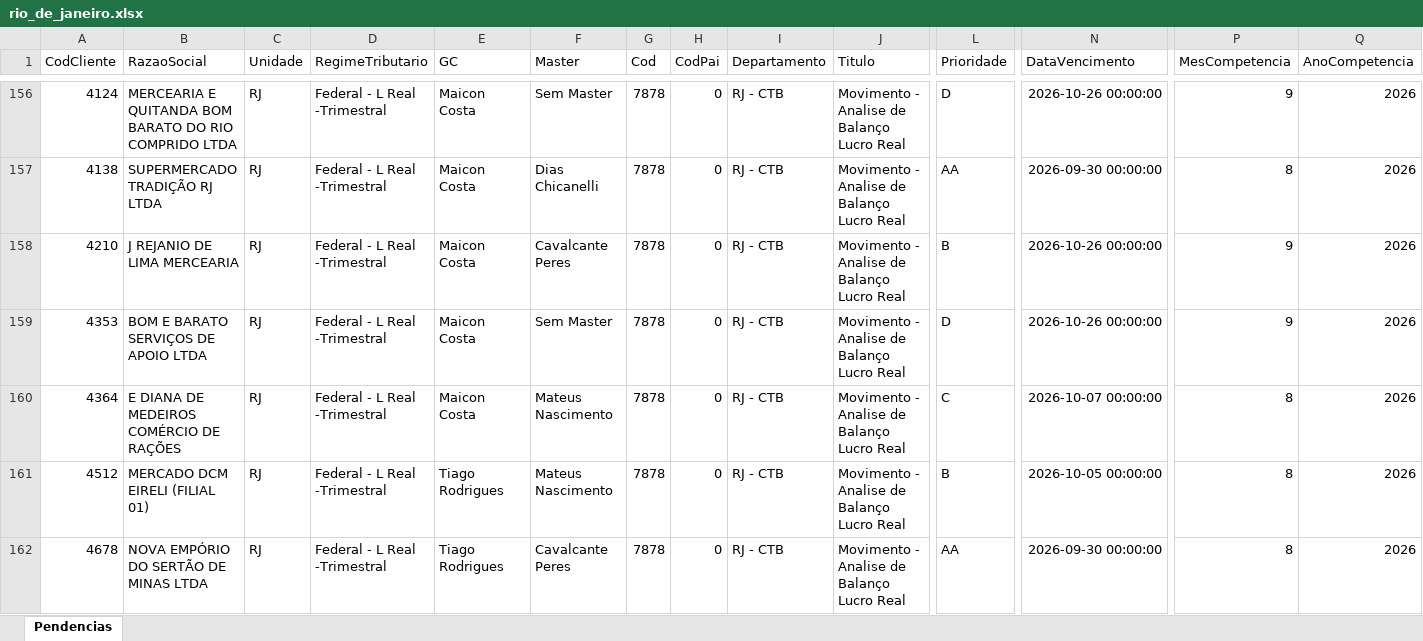
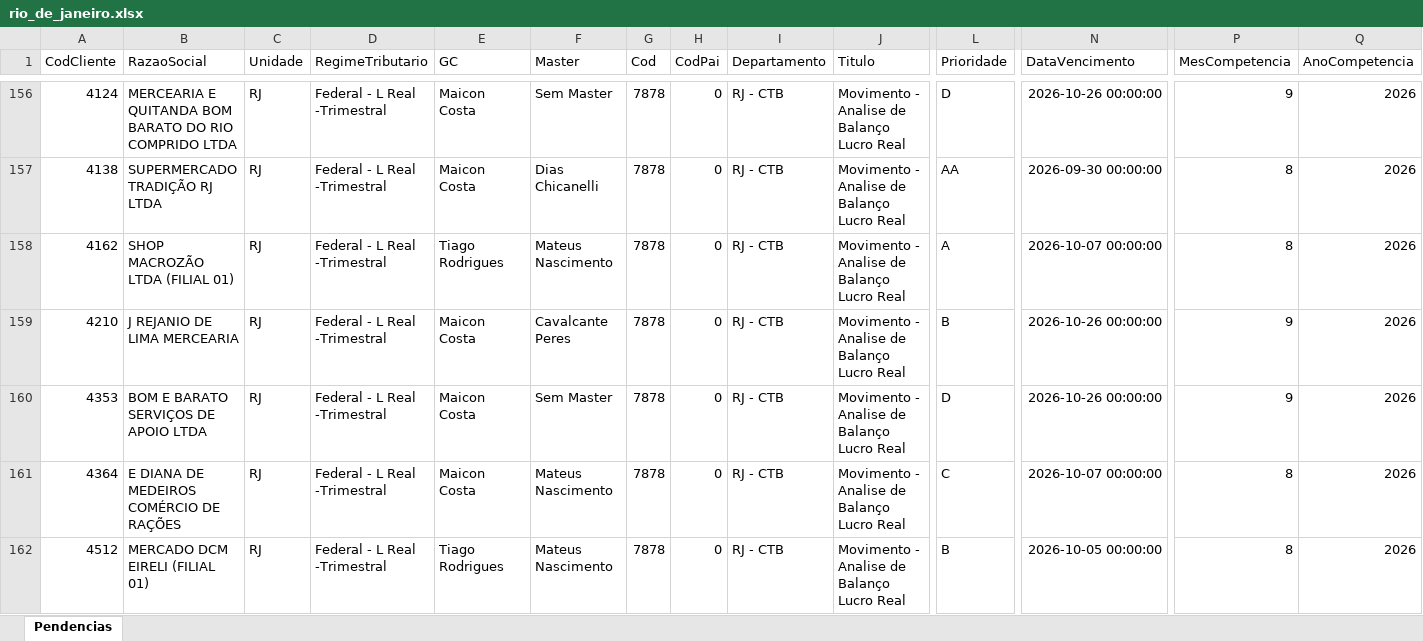
Before and after one commit to Controladoria-MG/Tarefas-baixadas, an Excel workbook: data/base/rio_de_janeiro.xlsx, sheet Pendencias, drawn as a sheet; only a part is shown, gaps mark what is left out; the shorter side is filled out with more unchanged rows; values as stored, in another font and other column widths than the file's, no borders; rows hold the shown columns only; the diff covers the shown part only; the diff names each change by its address in the sheet, - before the commit and + after, or states it on an @@ line.

```diff
--- a/data/base/rio_de_janeiro.xlsx (sheet Pendencias)
+++ b/data/base/rio_de_janeiro.xlsx (sheet Pendencias)
+row 158: 4162 | SHOP MACROZÃO LTDA (FILIAL 01) | RJ | Federal - L Real -Trimestral | Tiago Rodrigues | Mateus Nascimento | 7878 | 0 | RJ - CTB | Movimento - Analise de Balanço Lucro Real | A | 2026-10-07 00:00:00 | 8 | 2026
```
Also changed, not shown: 43 added rows, 12 removed rows, 9 moved rows and 4 edited cells elsewhere in this sheet, data/base/goias.xlsx, data/base/santos.xlsx, 3 other files.
